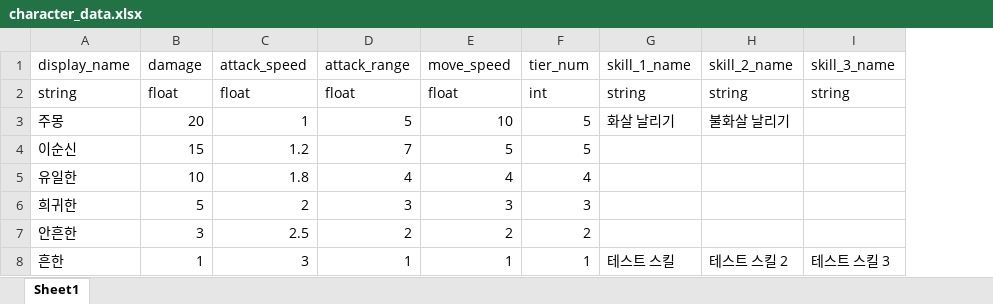
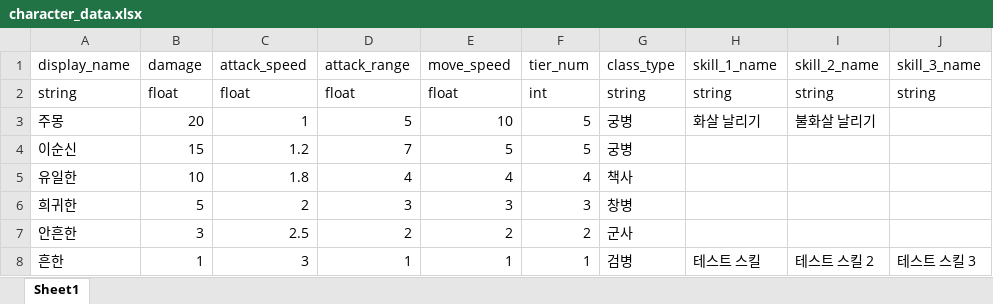
Before and after one commit to dnr1492/Random-Combination-Defence, an Excel workbook: character_data.xlsx, sheet Sheet1, drawn as a sheet; values as stored, in another font and other column widths than the file's, no borders; the diff names each change by its address in the sheet, - before the commit and + after, or states it on an @@ line.

Commit message:
[Chore] 캐릭터 데이터에 병종(ClassType) 추가

```diff
--- a/character_data.xlsx (sheet Sheet1)
+++ b/character_data.xlsx (sheet Sheet1)
+column G (class_type), rows 2-8: string | 궁병 | 궁병 | 책사 | 창병 | 군사 | 검병
```
Also changed, not shown: 6 other files.
